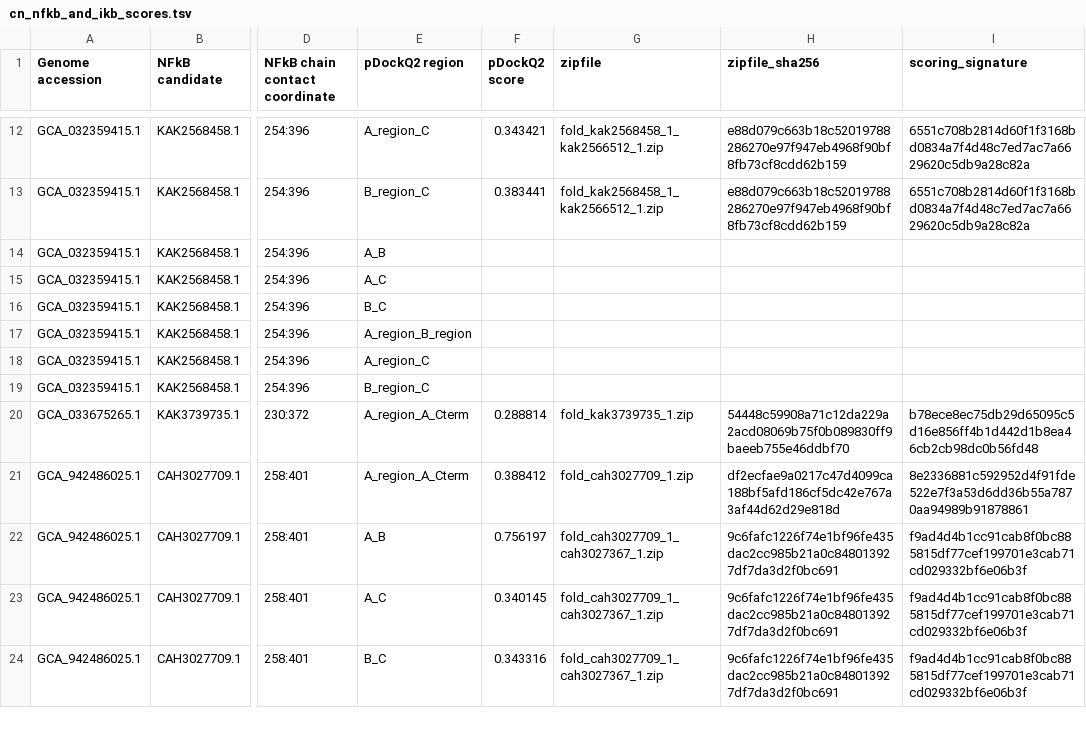
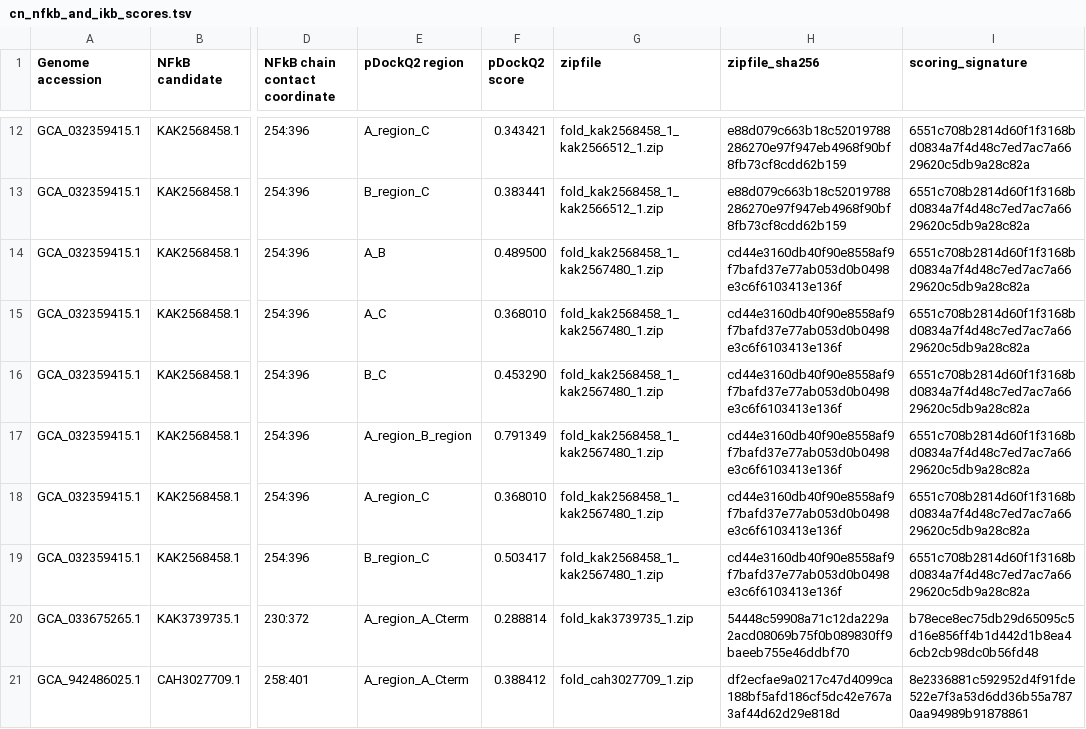
Before and after one commit to benjiec/tangle-coral, a TSV file: notes/ikb/cn_nfkb_and_ikb_scores.tsv, drawn as a sheet; only a part is shown, gaps mark what is left out; the shorter side is filled out with more unchanged rows; the diff names each change by its address in the sheet, - before the commit and + after, or states it on an @@ line.

Commit message:
more scores

```diff
--- a/notes/ikb/cn_nfkb_and_ikb_scores.tsv
+++ b/notes/ikb/cn_nfkb_and_ikb_scores.tsv
-F14 (pDockQ2 score): (empty)
+F14 (pDockQ2 score): 0.489500
-G14:G19 (zipfile): (empty)
+G14:G19 (zipfile): fold_kak2568458_1_kak2567480_1.zip
-H14:H19 (zipfile_sha256): (empty)
+H14:H19 (zipfile_sha256): cd44e3160db40f90e8558af9f7bafd37e77ab053d0b0498e3c6f6103413e136f
-I14:I19 (scoring_signature): (empty)
+I14:I19 (scoring_signature): 6551c708b2814d60f1f3168bd0834a7f4d48c7ed7ac7a6629620c5db9a28c82a
-F15 (pDockQ2 score): (empty)
+F15 (pDockQ2 score): 0.368010
-F16 (pDockQ2 score): (empty)
+F16 (pDockQ2 score): 0.453290
-F17 (pDockQ2 score): (empty)
+F17 (pDockQ2 score): 0.791349
-F18 (pDockQ2 score): (empty)
+F18 (pDockQ2 score): 0.368010
-F19 (pDockQ2 score): (empty)
+F19 (pDockQ2 score): 0.503417
```
Also changed, not shown: 1 other file.
